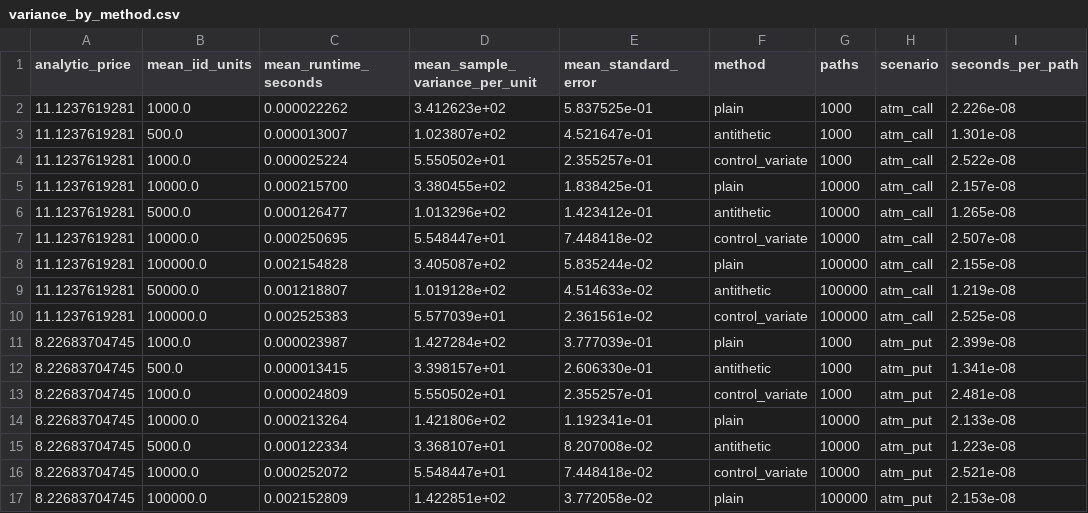
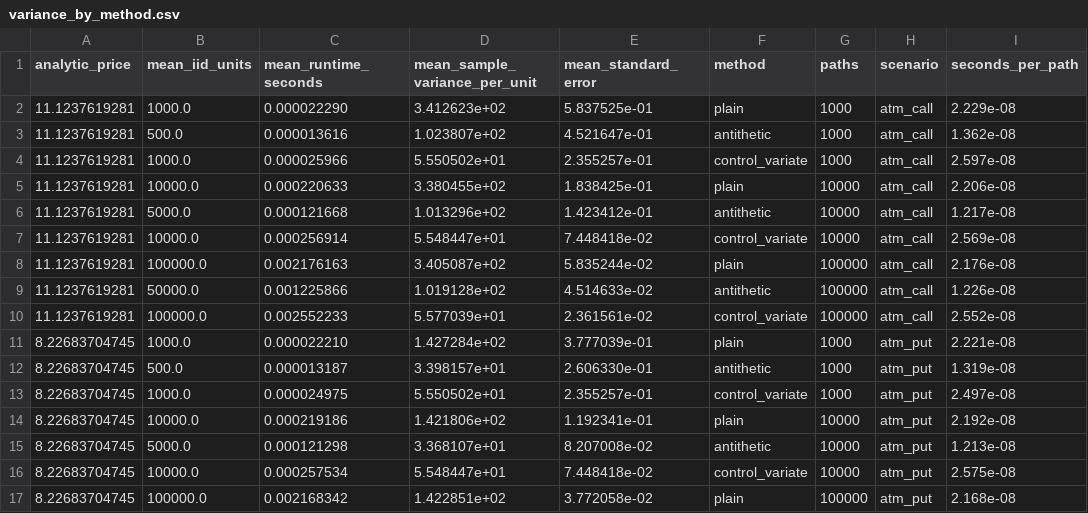
Before and after one commit to Jackxiaozhiren/quantrisk-plus-plus, a CSV file: experiments/variance_reduction/results/variance_by_method.csv, drawn as a sheet; only a part is shown; the diff covers the shown part only.

```diff
--- a/experiments/variance_reduction/results/variance_by_method.csv
+++ b/experiments/variance_reduction/results/variance_by_method.csv
@@ -1,17 +1,17 @@
 analytic_price,mean_iid_units,mean_runtime_seconds,mean_sample_variance_per_unit,mean_standard_error,method,paths,scenario,seconds_per_path
-11.1237619281,1000.0,0.000022262,3.412623e+02,5.837525e-01,plain,1000,atm_call,2.226e-08
-11.1237619281,500.0,0.000013007,1.023807e+02,4.521647e-01,antithetic,1000,atm_call,1.301e-08
-11.1237619281,1000.0,0.000025224,5.550502e+01,2.355257e-01,control_variate,1000,atm_call,2.522e-08
-11.1237619281,10000.0,0.000215700,3.380455e+02,1.838425e-01,plain,10000,atm_call,2.157e-08
-11.1237619281,5000.0,0.000126477,1.013296e+02,1.423412e-01,antithetic,10000,atm_call,1.265e-08
-11.1237619281,10000.0,0.000250695,5.548447e+01,7.448418e-02,control_variate,10000,atm_call,2.507e-08
-11.1237619281,100000.0,0.002154828,3.405087e+02,5.835244e-02,plain,100000,atm_call,2.155e-08
-11.1237619281,50000.0,0.001218807,1.019128e+02,4.514633e-02,antithetic,100000,atm_call,1.219e-08
-11.1237619281,100000.0,0.002525383,5.577039e+01,2.361561e-02,control_variate,100000,atm_call,2.525e-08
-8.22683704745,1000.0,0.000023987,1.427284e+02,3.777039e-01,plain,1000,atm_put,2.399e-08
-8.22683704745,500.0,0.000013415,3.398157e+01,2.606330e-01,antithetic,1000,atm_put,1.341e-08
-8.22683704745,1000.0,0.000024809,5.550502e+01,2.355257e-01,control_variate,1000,atm_put,2.481e-08
-8.22683704745,10000.0,0.000213264,1.421806e+02,1.192341e-01,plain,10000,atm_put,2.133e-08
-8.22683704745,5000.0,0.000122334,3.368107e+01,8.207008e-02,antithetic,10000,atm_put,1.223e-08
-8.22683704745,10000.0,0.000252072,5.548447e+01,7.448418e-02,control_variate,10000,atm_put,2.521e-08
-8.22683704745,100000.0,0.002152809,1.422851e+02,3.772058e-02,plain,100000,atm_put,2.153e-08
+11.1237619281,1000.0,0.000022290,3.412623e+02,5.837525e-01,plain,1000,atm_call,2.229e-08
+11.1237619281,500.0,0.000013616,1.023807e+02,4.521647e-01,antithetic,1000,atm_call,1.362e-08
+11.1237619281,1000.0,0.000025966,5.550502e+01,2.355257e-01,control_variate,1000,atm_call,2.597e-08
+11.1237619281,10000.0,0.000220633,3.380455e+02,1.838425e-01,plain,10000,atm_call,2.206e-08
+11.1237619281,5000.0,0.000121668,1.013296e+02,1.423412e-01,antithetic,10000,atm_call,1.217e-08
+11.1237619281,10000.0,0.000256914,5.548447e+01,7.448418e-02,control_variate,10000,atm_call,2.569e-08
+11.1237619281,100000.0,0.002176163,3.405087e+02,5.835244e-02,plain,100000,atm_call,2.176e-08
+11.1237619281,50000.0,0.001225866,1.019128e+02,4.514633e-02,antithetic,100000,atm_call,1.226e-08
+11.1237619281,100000.0,0.002552233,5.577039e+01,2.361561e-02,control_variate,100000,atm_call,2.552e-08
+8.22683704745,1000.0,0.000022210,1.427284e+02,3.777039e-01,plain,1000,atm_put,2.221e-08
+8.22683704745,500.0,0.000013187,3.398157e+01,2.606330e-01,antithetic,1000,atm_put,1.319e-08
+8.22683704745,1000.0,0.000024975,5.550502e+01,2.355257e-01,control_variate,1000,atm_put,2.497e-08
+8.22683704745,10000.0,0.000219186,1.421806e+02,1.192341e-01,plain,10000,atm_put,2.192e-08
+8.22683704745,5000.0,0.000121298,3.368107e+01,8.207008e-02,antithetic,10000,atm_put,1.213e-08
+8.22683704745,10000.0,0.000257534,5.548447e+01,7.448418e-02,control_variate,10000,atm_put,2.575e-08
+8.22683704745,100000.0,0.002168342,1.422851e+02,3.772058e-02,plain,100000,atm_put,2.168e-08
```
Also changed, not shown: 39 edited cells elsewhere in this file, benchmarks/suite/results/suite_headline.csv, experiments/monte_carlo_convergence/results/convergence.csv, 19 other files.
